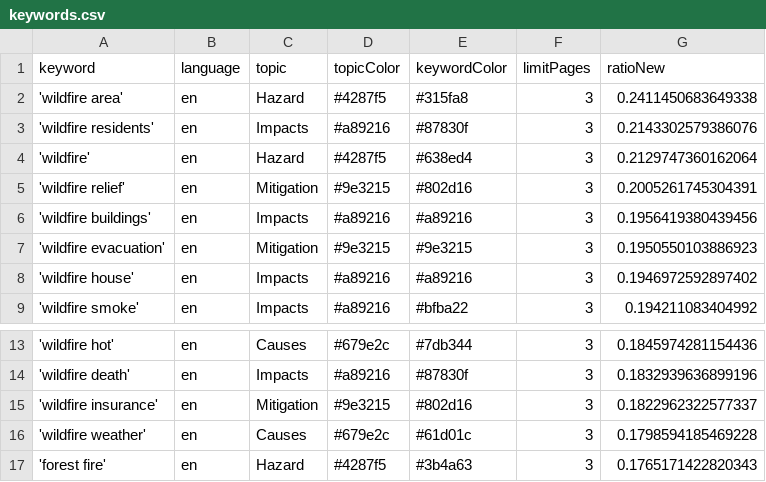
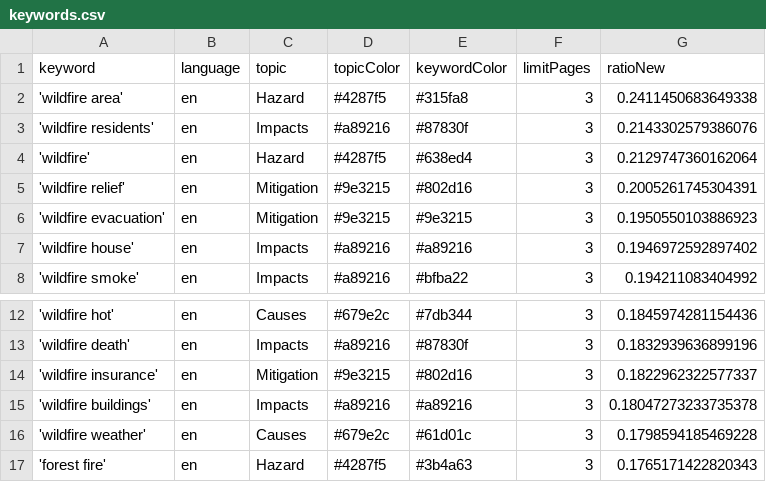
Before and after one commit to magaliekathrin-news/wildFire, a CSV file: keywords.csv, drawn as a sheet; only a part is shown, gaps mark what is left out.

```diff
--- a/keywords.csv
+++ b/keywords.csv
@@ -5,3 +5,2 @@ keyword,language,topic,topicColor,keywordColor,limitPages,ratioNew
 'wildfire relief',en,Mitigation,#9e3215,#802d16,3,0.2005261745304391
-'wildfire buildings',en,Impacts,#a89216,#a89216,3,0.1956419380439456
 'wildfire evacuation',en,Mitigation,#9e3215,#9e3215,3,0.1950550103886923
@@ -15,2 +14,3 @@ keyword,language,topic,topicColor,keywordColor,limitPages,ratioNew
 'wildfire insurance',en,Mitigation,#9e3215,#802d16,3,0.1822962322577337
+'wildfire buildings',en,Impacts,#a89216,#a89216,3,0.18047273233735378
 'wildfire weather',en,Causes,#679e2c,#61d01c,3,0.1798594185469228
```
Also changed, not shown: csv/news_2025_04.csv.
